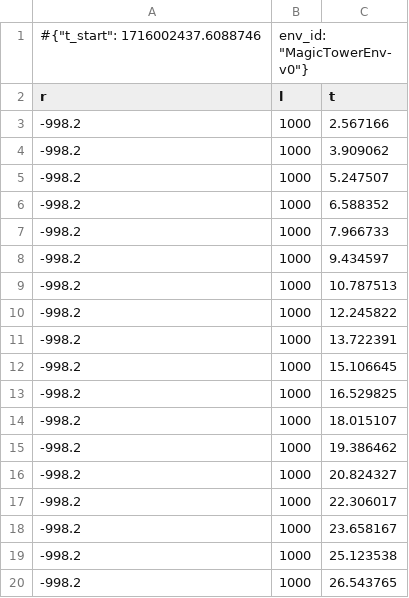
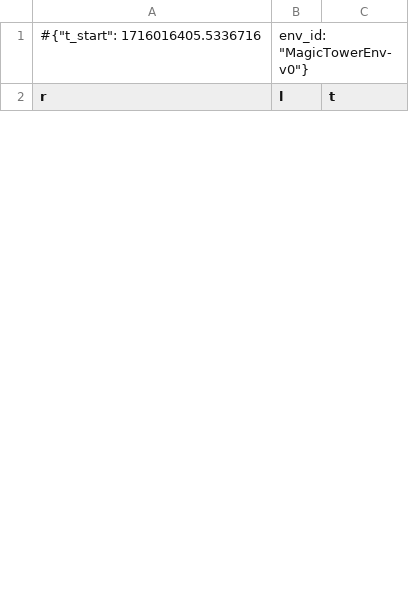
Before and after one commit to Barubear/MRL-MagicTowerEnv, a CSV file: models/0.monitor.csv, drawn as a sheet; only a part is shown; the diff covers the shown part only.

```diff
--- a/models/0.monitor.csv
+++ b/models/0.monitor.csv
@@ -1,20 +1,2 @@
-#{"t_start": 1716002437.6088746, "env_id": "MagicTowerEnv-v0"}
+#{"t_start": 1716016405.5336716, "env_id": "MagicTowerEnv-v0"}
 r,l,t
--998.2,1000,2.567166
--998.2,1000,3.909062
--998.2,1000,5.247507
--998.2,1000,6.588352
--998.2,1000,7.966733
--998.2,1000,9.434597
--998.2,1000,10.787513
--998.2,1000,12.245822
--998.2,1000,13.722391
--998.2,1000,15.106645
--998.2,1000,16.529825
--998.2,1000,18.015107
--998.2,1000,19.386462
--998.2,1000,20.824327
--998.2,1000,22.306017
--998.2,1000,23.658167
--998.2,1000,25.123538
--998.2,1000,26.543765
```
Also changed, not shown: 20 added rows and 7 removed rows elsewhere in this file, 3 other files.
